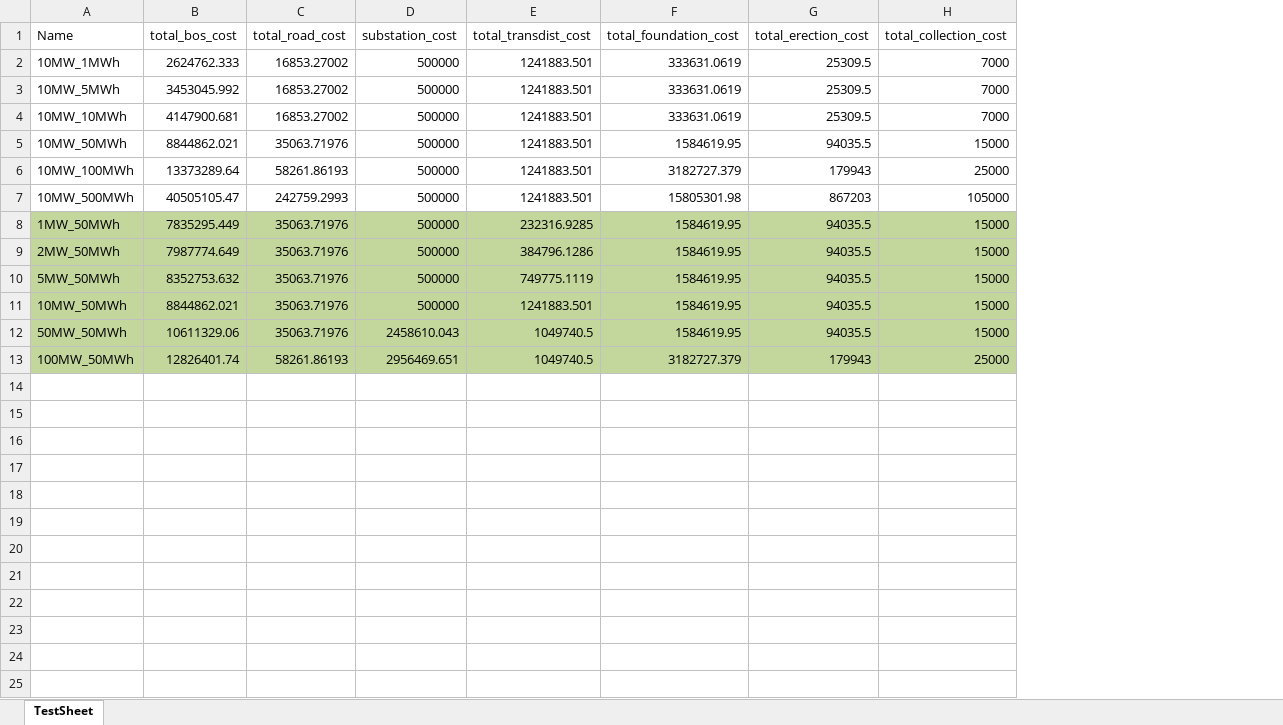
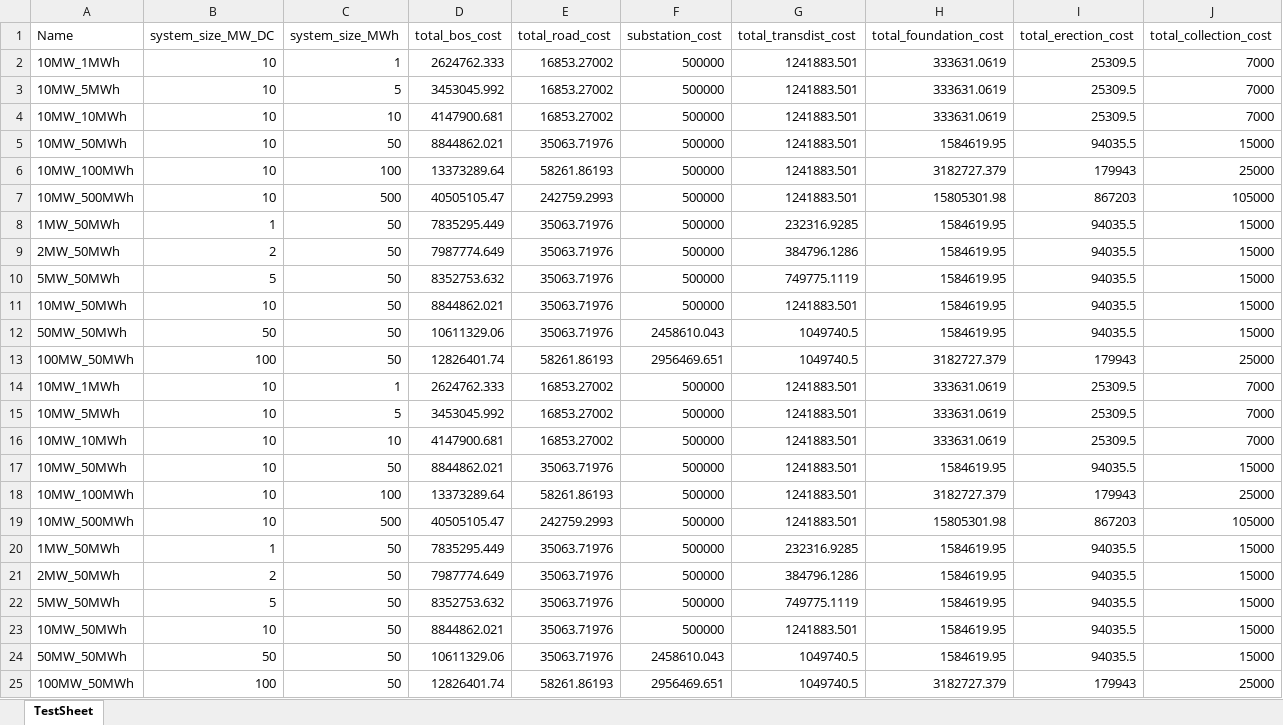
Before and after one commit to NREL/HybridBOSSE, an Excel workbook: StorageBOSSE/test_outputs.xlsx, sheet TestSheet, drawn as a sheet; only a part is shown; values as stored, in another font and other column widths than the file's, no borders; addresses are those after the commit; rows hold the shown columns only; the diff covers the shown part only; the diff names each change by its address in the sheet, - before the commit and + after, or states it on an @@ line.

Commit message:
Integrates StorageBOSSE within HybridBOSSE framework. NB StorageBOSSE still not correctly integrated in PostSimulationProcessing.py

```diff
--- a/StorageBOSSE/test_outputs.xlsx (sheet TestSheet)
+++ b/StorageBOSSE/test_outputs.xlsx (sheet TestSheet)
+column B (system_size_MW_DC), rows 2-13: 10 | 10 | 10 | 10 | 10 | 10 | 1 | 2 | 5 | 10 | 50 | 100
+column C (system_size_MWh), rows 2-13: 1 | 5 | 10 | 50 | 100 | 500 | 50 | 50 | 50 | 50 | 50 | 50
-A8:A13 fill: #C3D69B
+A8:A13 fill: none
-D8:J13 fill: #C3D69B
+D8:J13 fill: none
+row 14: 10MW_1MWh | 10 | 1 | 2624762.333 | 16853.27002 | 500000 | 1241883.501 | 333631.0619 | 25309.5 | 7000
+row 15: 10MW_5MWh | 10 | 5 | 3453045.992 | 16853.27002 | 500000 | 1241883.501 | 333631.0619 | 25309.5 | 7000
+row 16: 10MW_10MWh | 10 | 10 | 4147900.681 | 16853.27002 | 500000 | 1241883.501 | 333631.0619 | 25309.5 | 7000
+row 17: 10MW_50MWh | 10 | 50 | 8844862.021 | 35063.71976 | 500000 | 1241883.501 | 1584619.95 | 94035.5 | 15000
+row 18: 10MW_100MWh | 10 | 100 | 13373289.64 | 58261.86193 | 500000 | 1241883.501 | 3182727.379 | 179943 | 25000
+row 19: 10MW_500MWh | 10 | 500 | 40505105.47 | 242759.2993 | 500000 | 1241883.501 | 15805301.98 | 867203 | 105000
+row 20: 1MW_50MWh | 1 | 50 | 7835295.449 | 35063.71976 | 500000 | 232316.9285 | 1584619.95 | 94035.5 | 15000
+row 21: 2MW_50MWh | 2 | 50 | 7987774.649 | 35063.71976 | 500000 | 384796.1286 | 1584619.95 | 94035.5 | 15000
+row 22: 5MW_50MWh | 5 | 50 | 8352753.632 | 35063.71976 | 500000 | 749775.1119 | 1584619.95 | 94035.5 | 15000
+row 23: 10MW_50MWh | 10 | 50 | 8844862.021 | 35063.71976 | 500000 | 1241883.501 | 1584619.95 | 94035.5 | 15000
+row 24: 50MW_50MWh | 50 | 50 | 10611329.06 | 35063.71976 | 2458610.043 | 1049740.5 | 1584619.95 | 94035.5 | 15000
+row 25: 100MW_50MWh | 100 | 50 | 12826401.74 | 58261.86193 | 2956469.651 | 1049740.5 | 3182727.379 | 179943 | 25000
```
Also changed, not shown: cell formats elsewhere in this sheet, 16 other files.
